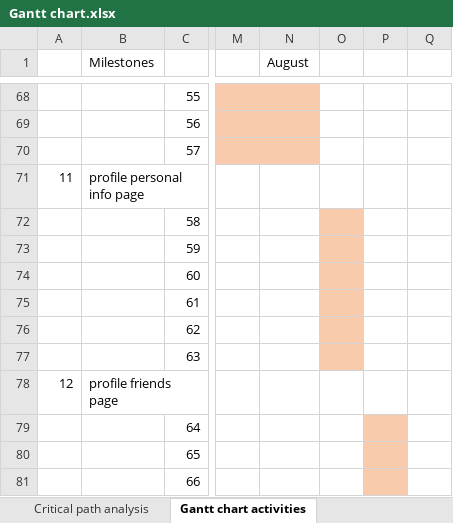
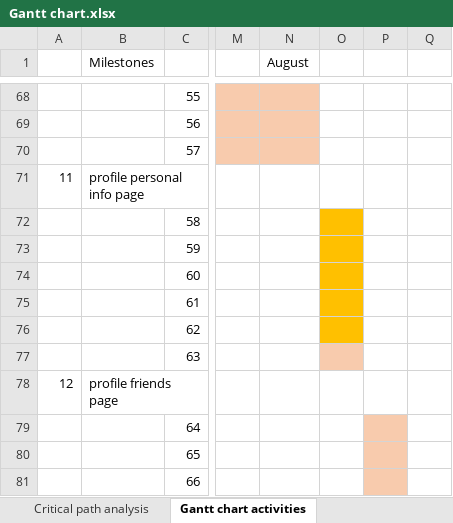
Before and after one commit to SusyVenta/UniFinalProject, an Excel workbook: docs/preliminary_report/planning/Gantt chart.xlsx, sheet Gantt chart activities, drawn as a sheet; only a part is shown, gaps mark what is left out; values as stored, in another font and other column widths than the file's, no borders; the diff names each change by its address in the sheet, - before the commit and + after, or states it on an @@ line.

```diff
--- a/docs/preliminary_report/planning/Gantt chart.xlsx (sheet Gantt chart activities)
+++ b/docs/preliminary_report/planning/Gantt chart.xlsx (sheet Gantt chart activities)
-O72:O76 fill: #F8CBAD
+O72:O76 fill: #FFC000
```
Also changed, not shown: 12 other files.
